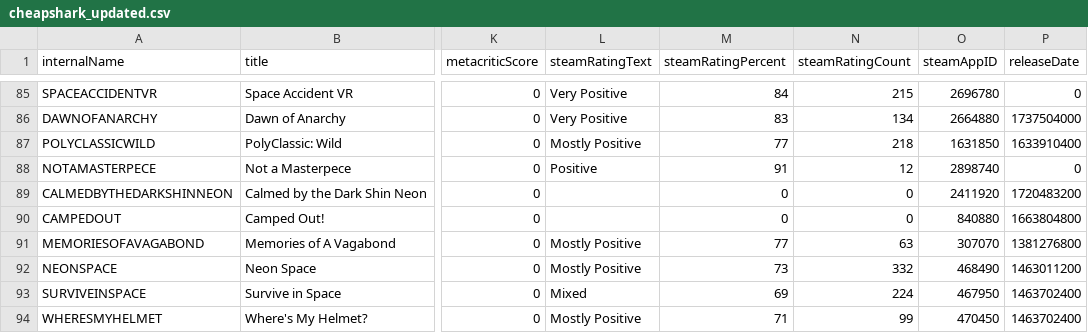
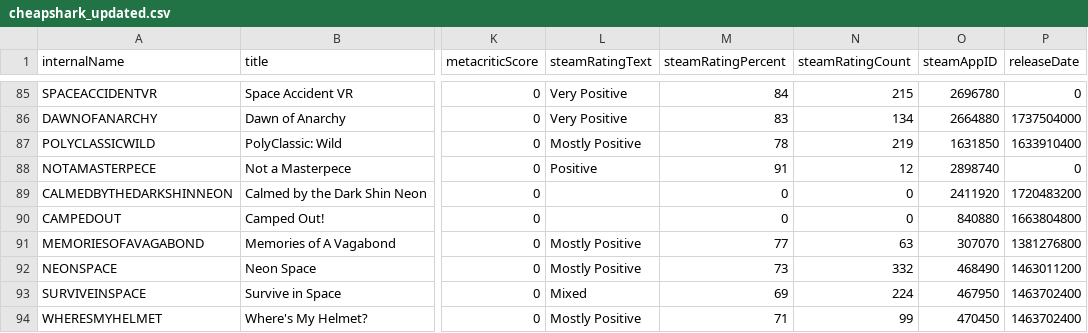
Before and after one commit to haiyib/foundations-final-project, a CSV file: cheapshark_updated.csv, drawn as a sheet; only a part is shown, gaps mark what is left out; the diff covers the shown part only; the diff names each change by its address in the sheet, - before the commit and + after, or states it on an @@ line.

```diff
--- a/cheapshark_updated.csv
+++ b/cheapshark_updated.csv
-M87 (steamRatingPercent): 77
+M87 (steamRatingPercent): 78
-N87 (steamRatingCount): 218
+N87 (steamRatingCount): 219
```
Also changed, not shown: 4 added rows, 4 removed rows and 9 edited cells elsewhere in this file, steam_deals_top20_rangeplot.csv, 1 other file.
